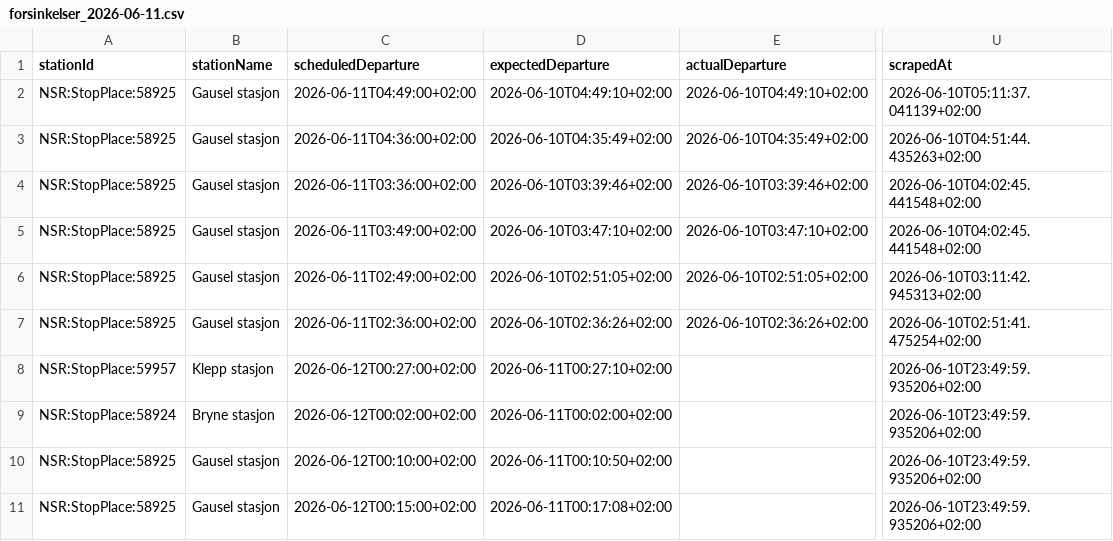
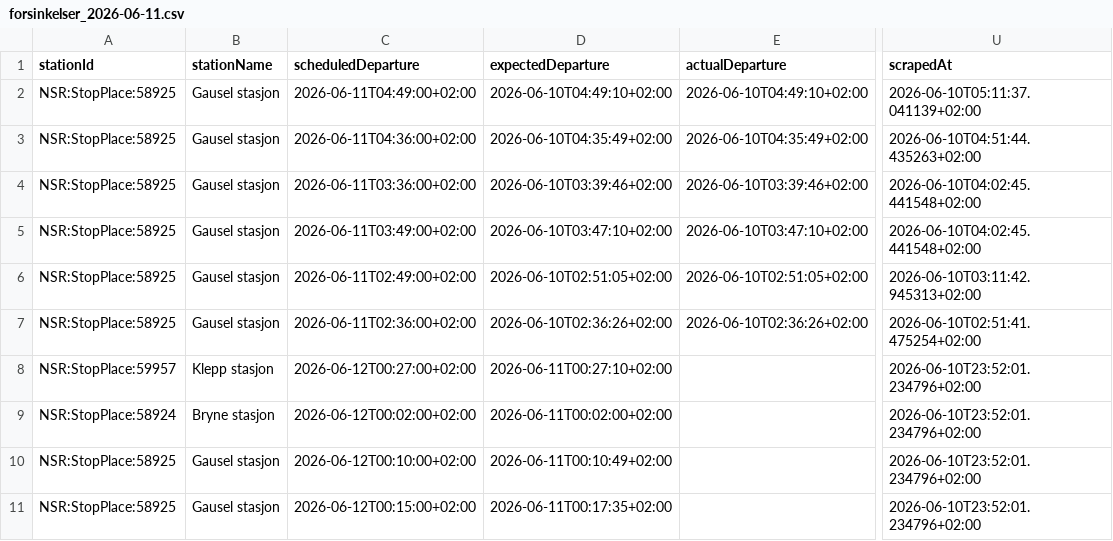
Before and after one commit to simenoddenhansen/togtider, a CSV file: data_collection/history/forsinkelser_2026-06-11.csv, drawn as a sheet; only a part is shown, gaps mark what is left out; the diff names each change by its address in the sheet, - before the commit and + after, or states it on an @@ line.

```diff
--- a/data_collection/history/forsinkelser_2026-06-11.csv
+++ b/data_collection/history/forsinkelser_2026-06-11.csv
-U8:U11 (scrapedAt): 2026-06-10T23:49:59.935206+02:00
+U8:U11 (scrapedAt): 2026-06-10T23:52:01.234796+02:00
-D10 (expectedDeparture): 2026-06-11T00:10:50+02:00
+D10 (expectedDeparture): 2026-06-11T00:10:49+02:00
-D11 (expectedDeparture): 2026-06-11T00:17:08+02:00
+D11 (expectedDeparture): 2026-06-11T00:17:35+02:00
```
Also changed, not shown: 2 other files.
